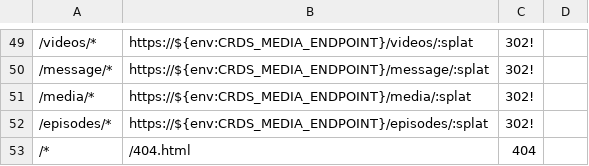
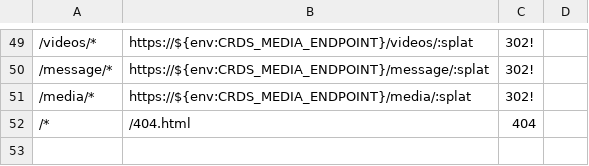
Before and after one commit to crdschurch/crds-net, a CSV file: redirects.csv, drawn as a sheet; only a part is shown, gaps mark what is left out; the diff names each change by its address in the sheet, - before the commit and + after, or states it on an @@ line.

Commit message:
removed /episodes redirect

```diff
--- a/redirects.csv
+++ b/redirects.csv
-row 52: /episodes/* | https://${env:CRDS_MEDIA_ENDPOINT}/episodes/:splat | 302!
```
